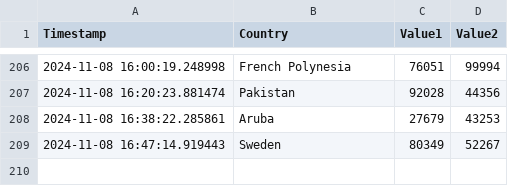
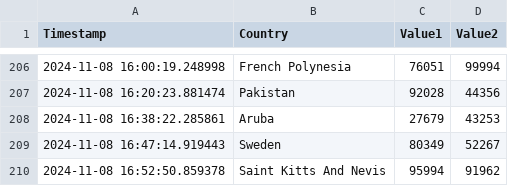
Before and after one commit to Swadeep888/DayTracking, a CSV file: data.csv, drawn as a sheet; only a part is shown, gaps mark what is left out.

Commit message:
Update CSV file with new data

```diff
--- a/data.csv
+++ b/data.csv
@@ -209 +209,2 @@ Timestamp,Country,Value1,Value2
 2024-11-08 16:47:14.919443,Sweden,80349,52267
+2024-11-08 16:52:50.859378,Saint Kitts And Nevis,95994,91962
```
